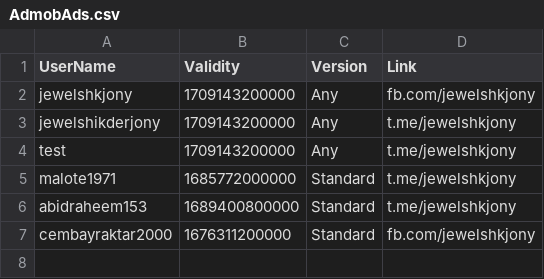
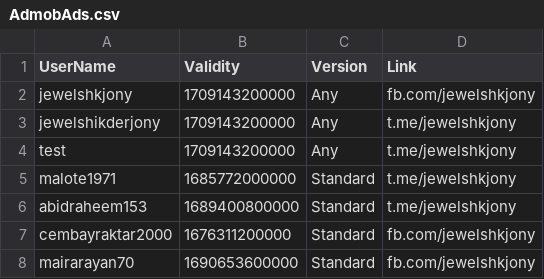
Before and after one commit to jewelshkjony/PublicFolder, a CSV file: AdmobAds.csv, drawn as a sheet; the diff names each change by its address in the sheet, - before the commit and + after, or states it on an @@ line.

Commit message:
Update AdmobAds.csv

```diff
--- a/AdmobAds.csv
+++ b/AdmobAds.csv
+row 8: mairarayan70 | 1690653600000 | Standard | fb.com/jewelshkjony
```
